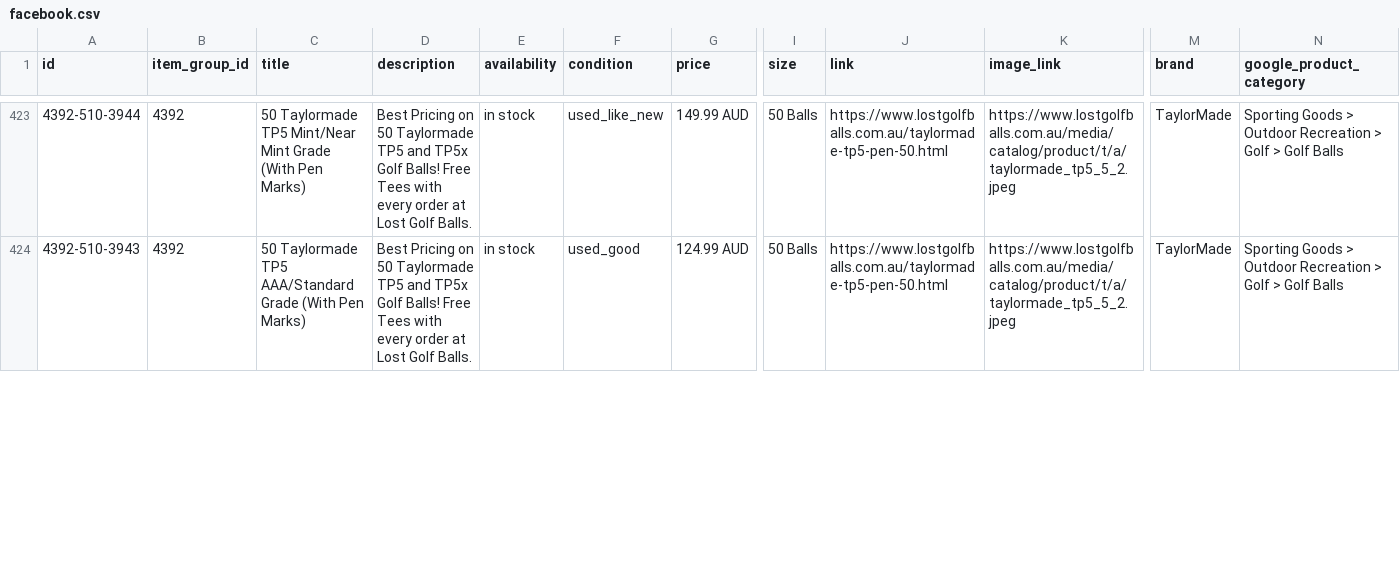
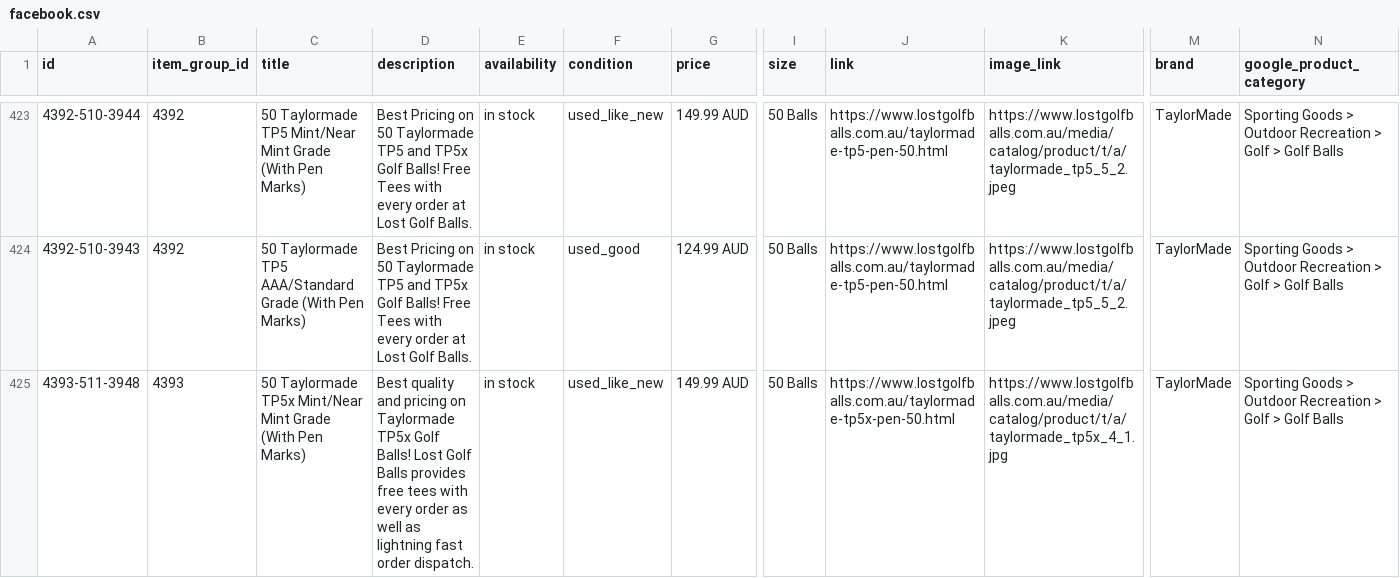
Before and after one commit to NavneetNairFj/catalog-feed, a CSV file: facebook.csv, drawn as a sheet; only a part is shown, gaps mark what is left out; rows hold the shown columns only; the diff covers the shown part only; the diff names each change by its address in the sheet, - before the commit and + after, or states it on an @@ line.

```diff
--- a/facebook.csv
+++ b/facebook.csv
+row 425: 4393-511-3948 | 4393 | 50 Taylormade TP5x Mint/Near Mint Grade (With Pen Marks) | Best quality and pricing on Taylormade TP5x Golf Balls! Lost Golf Balls provides free tees with every order as well as lightning fast order dispatch. | in stock | used_like_new | 149.99 AUD | 50 Balls | https://www.lostgolfballs.com.au/taylormade-tp5x-pen-50.html | https://www.lostgolfballs.com.au/media/catalog/product/t/a/taylormade_tp5x_4_1.jpg | TaylorMade | Sporting Goods > Outdoor Recreation > Golf > Golf Balls
```
Also changed, not shown: 5 added rows, 3 removed rows and 12 edited cells elsewhere in this file, 1 other file.
